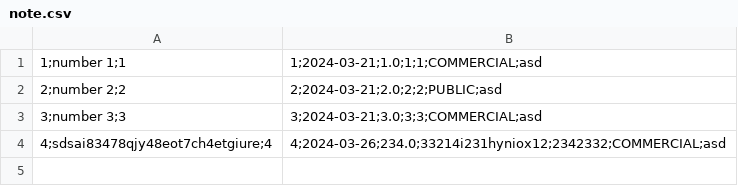
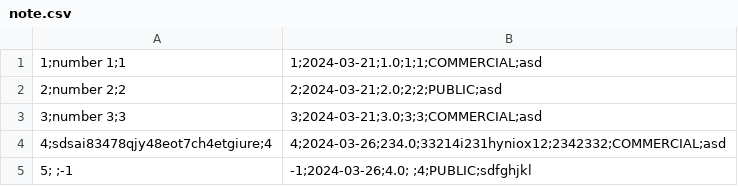
Before and after one commit to DopleZZ/itmo_labs, a CSV file: prog/prog5/note.csv, drawn as a sheet.

```diff
--- a/prog/prog5/note.csv
+++ b/prog/prog5/note.csv
@@ -4 +4,2 @@
 4;sdsai83478qjy48eot7ch4etgiure;4,4;2024-03-26;234.0;33214i231hyniox12;2342332;COMMERCIAL;asd
+5; ;-1,-1;2024-03-26;4.0; ;4;PUBLIC;sdfghjkl
```
Also changed, not shown: 4 other files.
